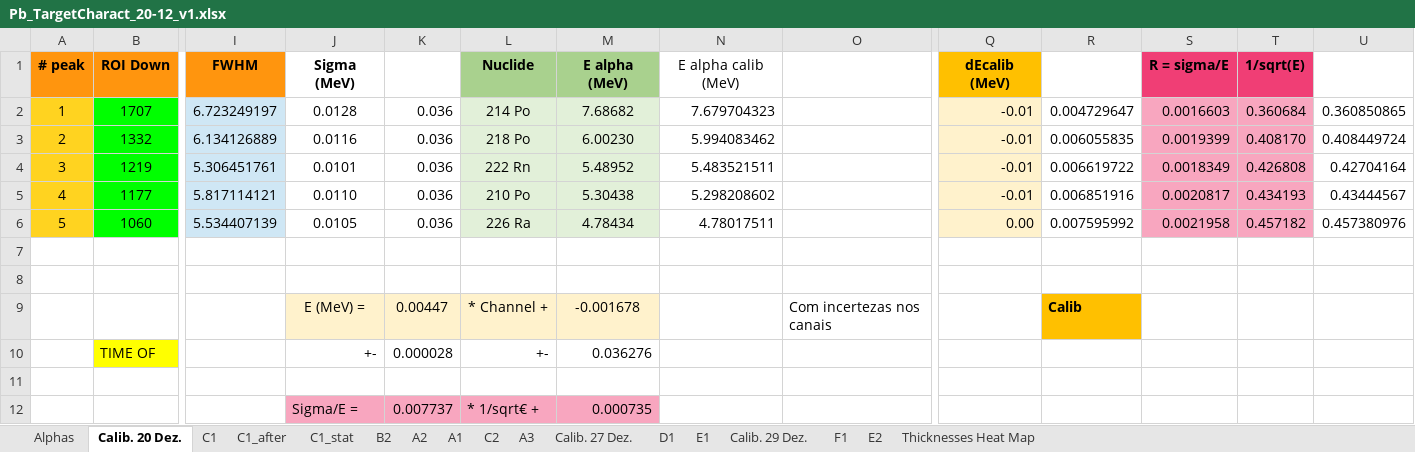
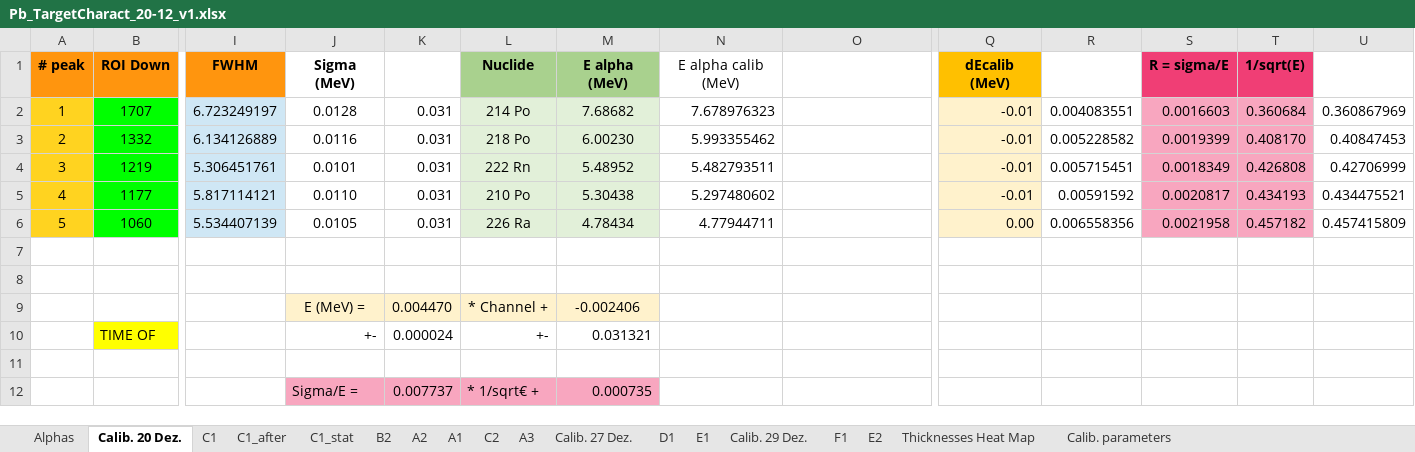
Before and after one commit to RiPires/208Pb, an Excel workbook: AlphaEloss_20-12/Pb_TargetCharact_20-12_v1.xlsx, sheet Calib. 20 Dez., drawn as a sheet; only a part is shown, gaps mark what is left out; values as stored, in another font and other column widths than the file's, no borders; charts and pictures not drawn; removed rows and columns are numbered as before the commit, all else as after; rows hold the shown columns only; the diff names each change by its address in the sheet, - before the commit and + after, or states it on an @@ line.

Commit message:
analysis review: calibration issues corrected

```diff
--- a/AlphaEloss_20-12/Pb_TargetCharact_20-12_v1.xlsx (sheet Calib. 20 Dez.)
+++ b/AlphaEloss_20-12/Pb_TargetCharact_20-12_v1.xlsx (sheet Calib. 20 Dez.)
+sheet tab: Calib. parameters
-K2:K6: 0.036
+K2:K6: 0.031
-N2: 7.679704323
+N2: 7.678976323
-R2: 0.004729647
+R2: 0.004083551
-U2: 0.360850865
+U2: 0.360867969
-N3: 5.994083462
+N3: 5.993355462
-R3: 0.006055835
+R3: 0.005228582
-U3: 0.408449724
+U3: 0.40847453
-N4: 5.483521511
+N4: 5.482793511
-R4: 0.006619722
+R4: 0.005715451
-U4: 0.42704164
+U4: 0.42706999
-N5: 5.298208602
+N5: 5.297480602
-R5: 0.006851916
+R5: 0.00591592
-U5: 0.43444567
+U5: 0.434475521
-N6: 4.78017511
+N6: 4.77944711
-R6: 0.007595992
+R6: 0.006558356
-U6: 0.457380976
+U6: 0.457415809
-row 9:  |  |  | E (MeV) = | 0.00447 | * Channel + | -0.001678 |  | Com incertezas nos canais |  | Calib
+row 9:  |  |  | E (MeV) = | 0.004470 | * Channel + | -0.002406
-K10: 0.000028
+K10: 0.000024
-M10: 0.036276
+M10: 0.031321
```
Also changed, not shown: sheet F1, sheet E1, sheet D1, sheet E2, sheet C1, sheet C1_after, 7 more sheets, formulas that keep their value, charts or pictures, 58 other files.
